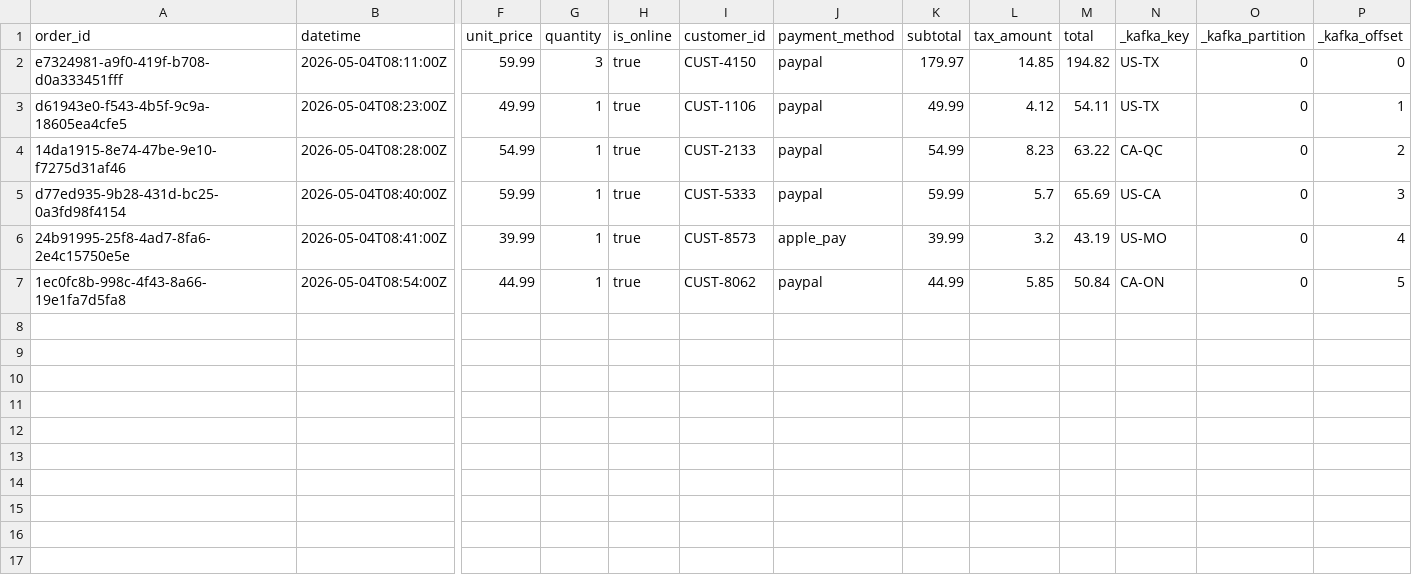
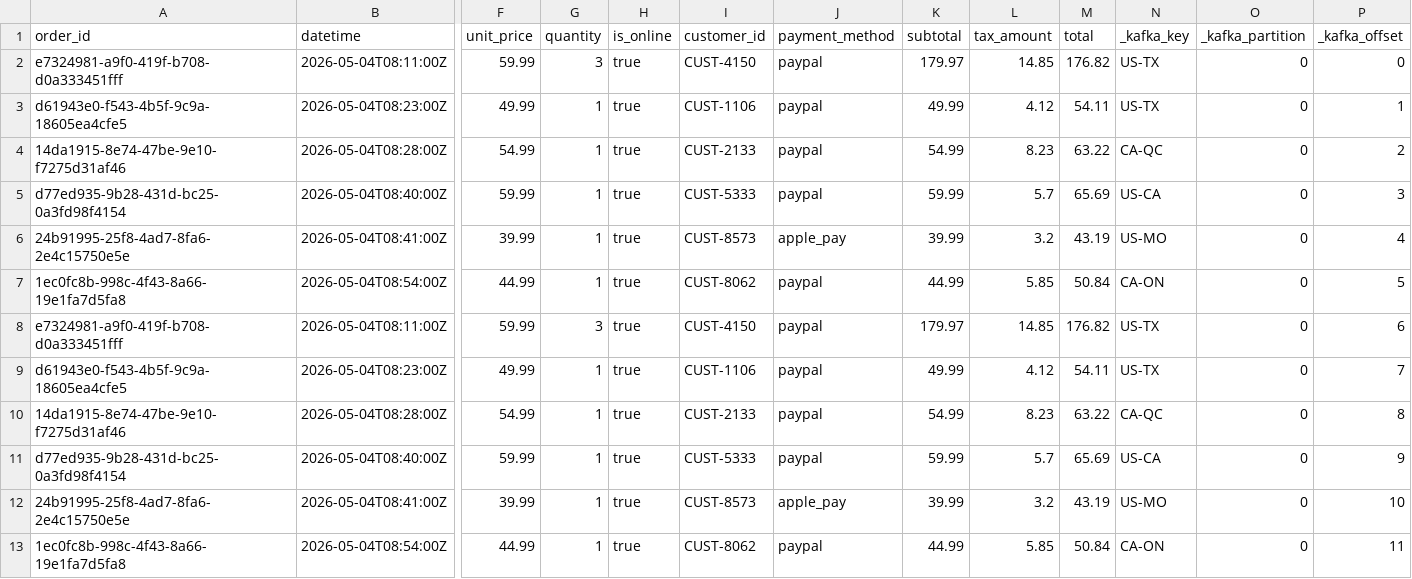
Before and after one commit to teflxndxn/streaming-05-storage, a CSV file: data/output/consumed_sales.csv, drawn as a sheet; only a part is shown, gaps mark what is left out; rows hold the shown columns only; the diff names each change by its address in the sheet, - before the commit and + after, or states it on an @@ line.

Commit message:
Add custom Kafka admin, producer, consumer, validation, and data engineering enhancements

```diff
--- a/data/output/consumed_sales.csv
+++ b/data/output/consumed_sales.csv
-M2 (total): 194.82
+M2 (total): 176.82
+row 8: e7324981-a9f0-419f-b708-d0a333451fff | 2026-05-04T08:11:00Z | 59.99 | 3 | true | CUST-4150 | paypal | 179.97 | 14.85 | 176.82 | US-TX | 0 | 6
+row 9: d61943e0-f543-4b5f-9c9a-18605ea4cfe5 | 2026-05-04T08:23:00Z | 49.99 | 1 | true | CUST-1106 | paypal | 49.99 | 4.12 | 54.11 | US-TX | 0 | 7
+row 10: 14da1915-8e74-47be-9e10-f7275d31af46 | 2026-05-04T08:28:00Z | 54.99 | 1 | true | CUST-2133 | paypal | 54.99 | 8.23 | 63.22 | CA-QC | 0 | 8
+row 11: d77ed935-9b28-431d-bc25-0a3fd98f4154 | 2026-05-04T08:40:00Z | 59.99 | 1 | true | CUST-5333 | paypal | 59.99 | 5.7 | 65.69 | US-CA | 0 | 9
+row 12: 24b91995-25f8-4ad7-8fa6-2e4c15750e5e | 2026-05-04T08:41:00Z | 39.99 | 1 | true | CUST-8573 | apple_pay | 39.99 | 3.2 | 43.19 | US-MO | 0 | 10
+row 13: 1ec0fc8b-998c-4f43-8a66-19e1fa7d5fa8 | 2026-05-04T08:54:00Z | 44.99 | 1 | true | CUST-8062 | paypal | 44.99 | 5.85 | 50.84 | CA-ON | 0 | 11
```
Also changed, not shown: 9 other files.
